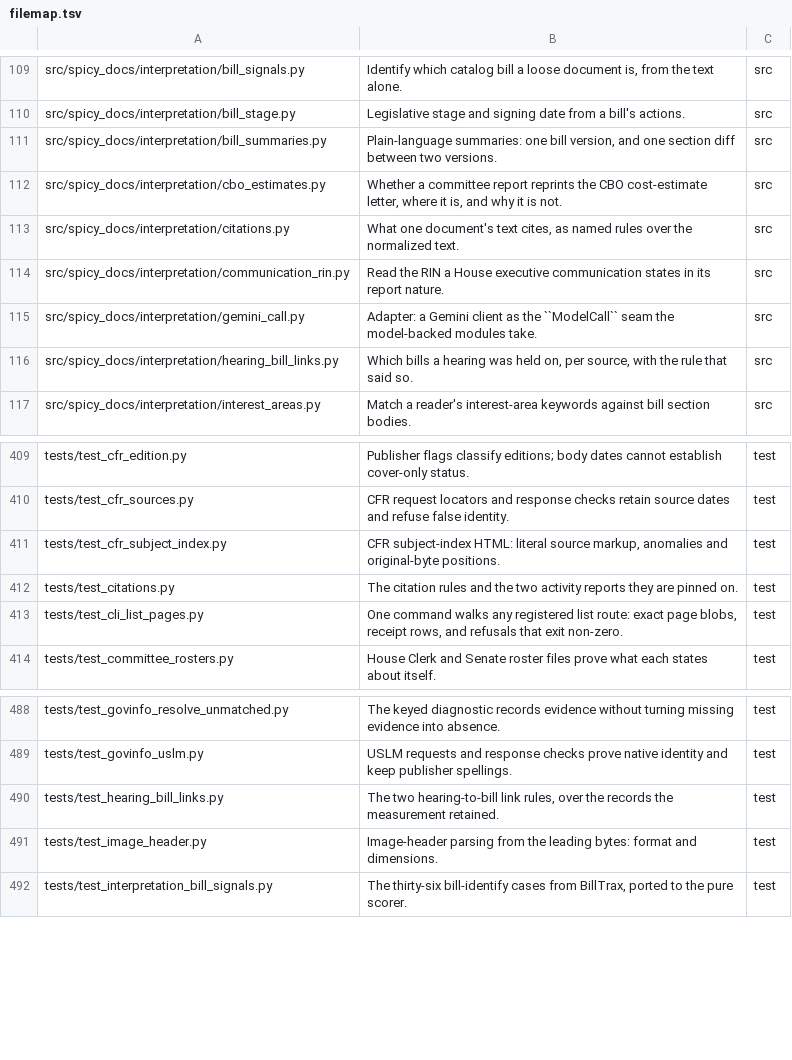
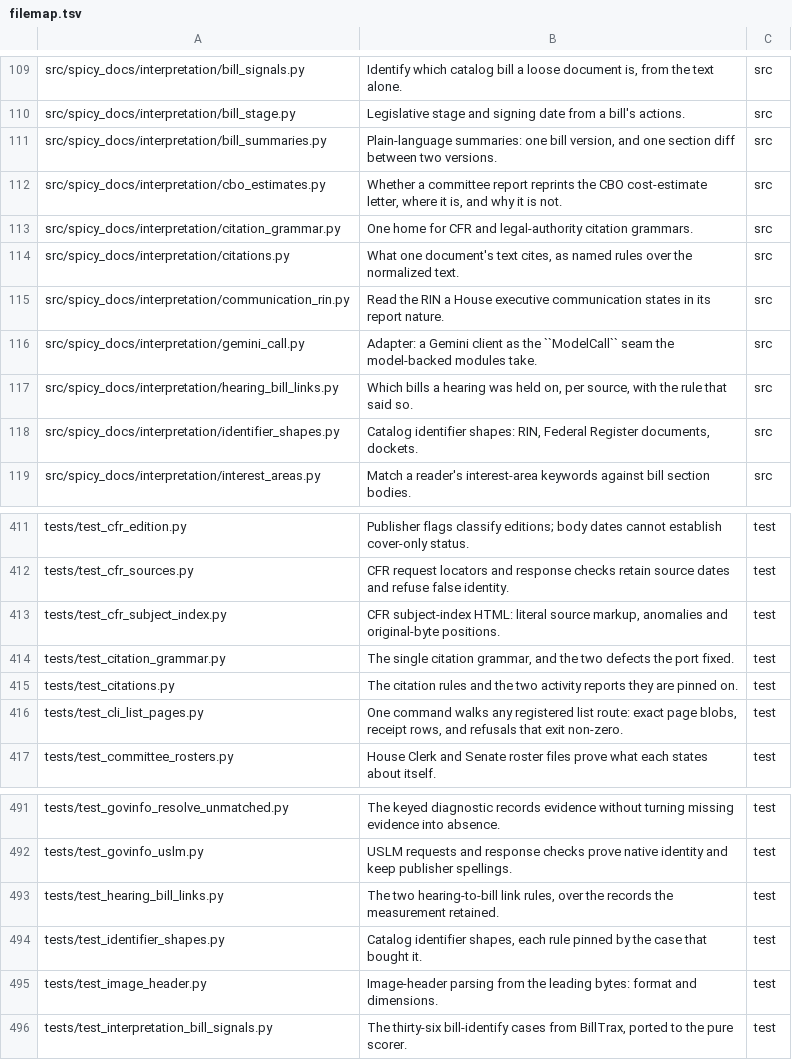
Before and after one commit to civictechdc/spicy-docs, a TSV file: filemap.tsv, drawn as a sheet; only a part is shown, gaps mark what is left out; the diff names each change by its address in the sheet, - before the commit and + after, or states it on an @@ line.

```diff
--- a/filemap.tsv
+++ b/filemap.tsv
+row 113: src/spicy_docs/interpretation/citation_grammar.py | One home for CFR and legal-authority citation grammars. | src
+row 118: src/spicy_docs/interpretation/identifier_shapes.py | Catalog identifier shapes: RIN, Federal Register documents, dockets. | src
+row 414: tests/test_citation_grammar.py | The single citation grammar, and the two defects the port fixed. | test
+row 494: tests/test_identifier_shapes.py | Catalog identifier shapes, each rule pinned by the case that bought it. | test
```
Also changed, not shown: 4 other files.
